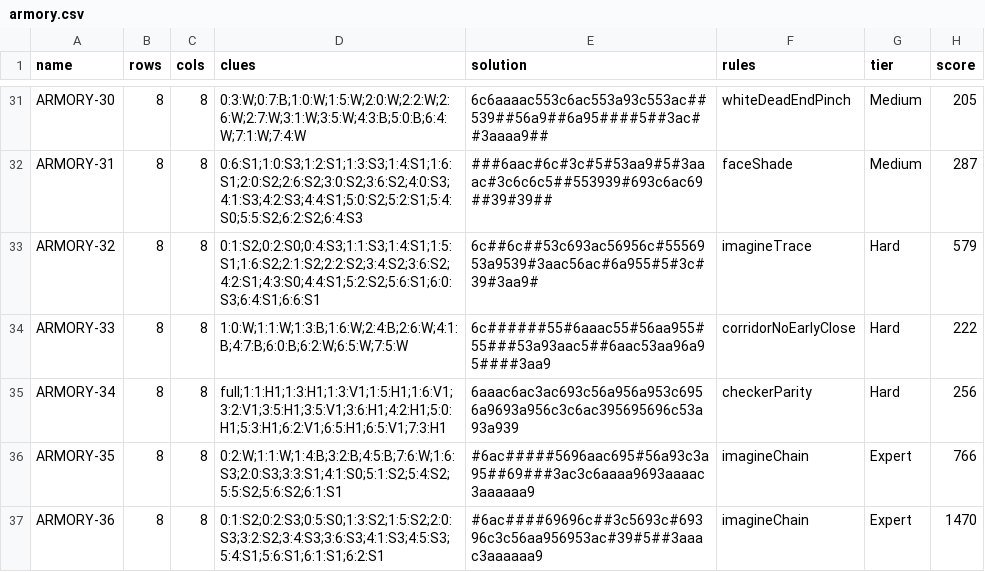
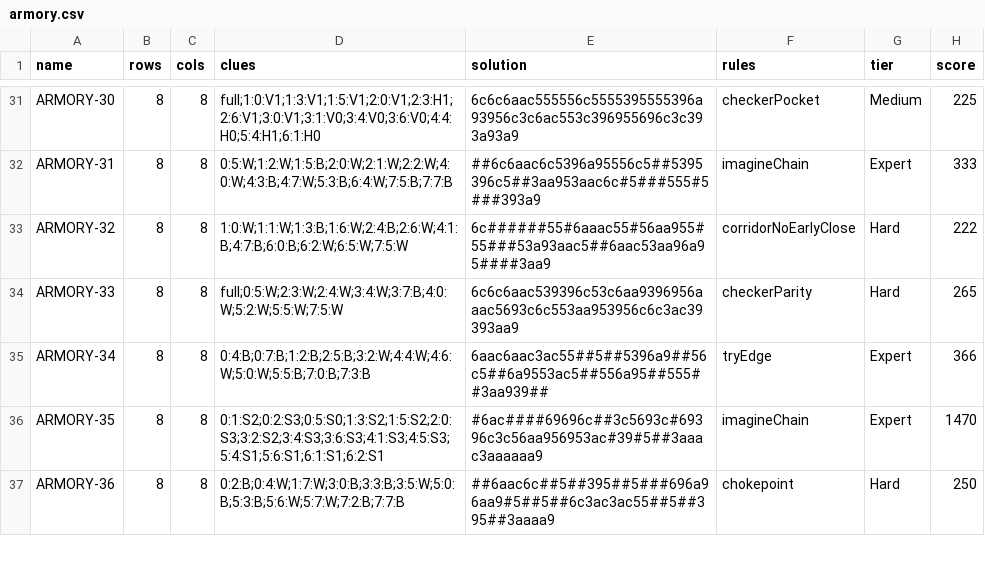
Before and after one commit to JoshMermel/loops, a CSV file: data/armory.csv, drawn as a sheet; only a part is shown, gaps mark what is left out; the diff covers the shown part only; the diff names each change by its address in the sheet, - before the commit and + after, or states it on an @@ line.

```diff
--- a/data/armory.csv
+++ b/data/armory.csv
-D31 (clues): 0:3:W;0:7:B;1:0:W;1:5:W;2:0:W;2:2:W;2:6:W;2:7:W;3:1:W;3:5:W;4:3:B;5:0:B;6:4:W;7:1:W;7:4:W
+D31 (clues): full;1:0:V1;1:3:V1;1:5:V1;2:0:V1;2:3:H1;2:6:V1;3:0:V1;3:1:V0;3:4:V0;3:6:V0;4:4:H0;5:4:H1;6:1:H0
-E31 (solution): 6c6aaaac553c6ac553a93c553ac##539##56a9##6a95####5##3ac##3aaaa9##
+E31 (solution): 6c6c6aac555556c5555395555396a93956c3c6ac553c396955696c3c393a93a9
-F31 (rules): whiteDeadEndPinch
+F31 (rules): checkerPocket
-H31 (score): 205
+H31 (score): 225
-D32 (clues): 0:6:S1;1:0:S3;1:2:S1;1:3:S3;1:4:S1;1:6:S1;2:0:S2;2:6:S2;3:0:S2;3:6:S2;4:0:S3;4:1:S3;4:2:S3;4:4:S1;5:0:S2;5:2:S1;5:4:S0;5:5:S2;6:2:S2;6:4:S3
+D32 (clues): 0:5:W;1:2:W;1:5:B;2:0:W;2:1:W;2:2:W;4:0:W;4:3:B;4:7:W;5:3:B;6:4:W;7:5:B;7:7:B
-E32 (solution): ###6aac#6c#3c#5#53aa9#5#3aaac#3c6c6c5##553939#693c6ac69##39#39##
+E32 (solution): ##6c6aac6c5396a95556c5##5395396c5##3aa953aac6c#5###555#5###393a9
-F32 (rules): faceShade
+F32 (rules): imagineChain
-G32 (tier): Medium
+G32 (tier): Expert
-H32 (score): 287
+H32 (score): 333
-D33 (clues): 0:1:S2;0:2:S0;0:4:S3;1:1:S3;1:4:S1;1:5:S1;1:6:S2;2:1:S2;2:2:S2;3:4:S2;3:6:S2;4:2:S1;4:3:S0;4:4:S1;5:2:S2;5:6:S1;6:0:S3;6:4:S1;6:6:S1
+D33 (clues): 1:0:W;1:1:W;1:3:B;1:6:W;2:4:B;2:6:W;4:1:B;4:7:B;6:0:B;6:2:W;6:5:W;7:5:W
-E33 (solution): 6c##6c##53c693ac56956c#5556953a9539#3aac56ac#6a955#5#3c#39#3aa9#
+E33 (solution): 6c######55#6aaac55#56aa955#55###53a93aac5##6aac53aa96a95####3aa9
-F33 (rules): imagineTrace
+F33 (rules): corridorNoEarlyClose
-H33 (score): 579
+H33 (score): 222
-D34 (clues): 1:0:W;1:1:W;1:3:B;1:6:W;2:4:B;2:6:W;4:1:B;4:7:B;6:0:B;6:2:W;6:5:W;7:5:W
+D34 (clues): full;0:5:W;2:3:W;2:4:W;3:4:W;3:7:B;4:0:W;5:2:W;5:5:W;7:5:W
-E34 (solution): 6c######55#6aaac55#56aa955#55###53a93aac5##6aac53aa96a95####3aa9
+E34 (solution): 6c6c6aac539396c53c6aa9396956aaac5693c6c553aa953956c6c3ac39393aa9
-F34 (rules): corridorNoEarlyClose
+F34 (rules): checkerParity
-H34 (score): 222
+H34 (score): 265
-D35 (clues): full;1:1:H1;1:3:H1;1:3:V1;1:5:H1;1:6:V1;3:2:V1;3:5:H1;3:5:V1;3:6:H1;4:2:H1;5:0:H1;5:3:H1;6:2:V1;6:5:H1;6:5:V1;7:3:H1
+D35 (clues): 0:4:B;0:7:B;1:2:B;2:5:B;3:2:W;4:4:W;4:6:W;5:0:W;5:5:B;7:0:B;7:3:B
-E35 (solution): 6aaac6ac3ac693c56a956a953c6956a9693a956c3c6ac395695696c53a93a939
+E35 (solution): 6aac6aac3ac55##5##5396a9##56c5##6a9553ac5##556a95##555##3aa939##
-F35 (rules): checkerParity
+F35 (rules): tryEdge
-G35 (tier): Hard
+G35 (tier): Expert
-H35 (score): 256
+H35 (score): 366
-D36 (clues): 0:2:W;1:1:W;1:4:B;3:2:B;4:5:B;7:6:W;1:6:S3;2:0:S3;3:3:S1;4:1:S0;5:1:S2;5:4:S2;5:5:S2;5:6:S2;6:1:S1
+D36 (clues): 0:1:S2;0:2:S3;0:5:S0;1:3:S2;1:5:S2;2:0:S3;3:2:S2;3:4:S3;3:6:S3;4:1:S3;4:5:S3;5:4:S1;5:6:S1;6:1:S1;6:2:S1
-E36 (solution): #6ac#####5696aac695#56a93c3a95##69###3ac3c6aaaa9693aaaac3aaaaaa9
+E36 (solution): #6ac####69696c##3c5693c#69396c3c56aa956953ac#39#5##3aaac3aaaaaa9
-H36 (score): 766
+H36 (score): 1470
-D37 (clues): 0:1:S2;0:2:S3;0:5:S0;1:3:S2;1:5:S2;2:0:S3;3:2:S2;3:4:S3;3:6:S3;4:1:S3;4:5:S3;5:4:S1;5:6:S1;6:1:S1;6:2:S1
+D37 (clues): 0:2:B;0:4:W;1:7:W;3:0:B;3:3:B;3:5:W;5:0:B;5:3:B;5:6:W;5:7:W;7:2:B;7:7:B
-E37 (solution): #6ac####69696c##3c5693c#69396c3c56aa956953ac#39#5##3aaac3aaaaaa9
+E37 (solution): ##6aac6c##5##395##5###696a96aa9#5##5##6c3ac3ac55##5##395##3aaaa9
-F37 (rules): imagineChain
+F37 (rules): chokepoint
-G37 (tier): Expert
+G37 (tier): Hard
-H37 (score): 1470
+H37 (score): 250
```
Also changed, not shown: 2 added rows, 4 removed rows and 94 edited cells elsewhere in this file, 41 other files.
